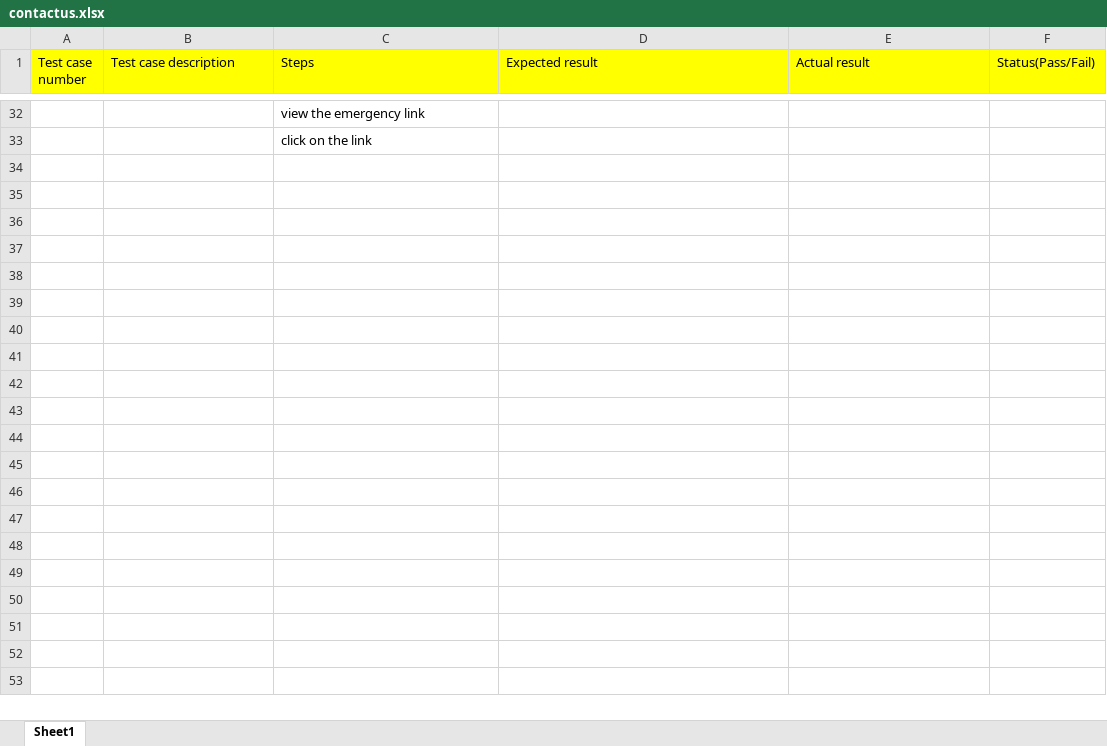
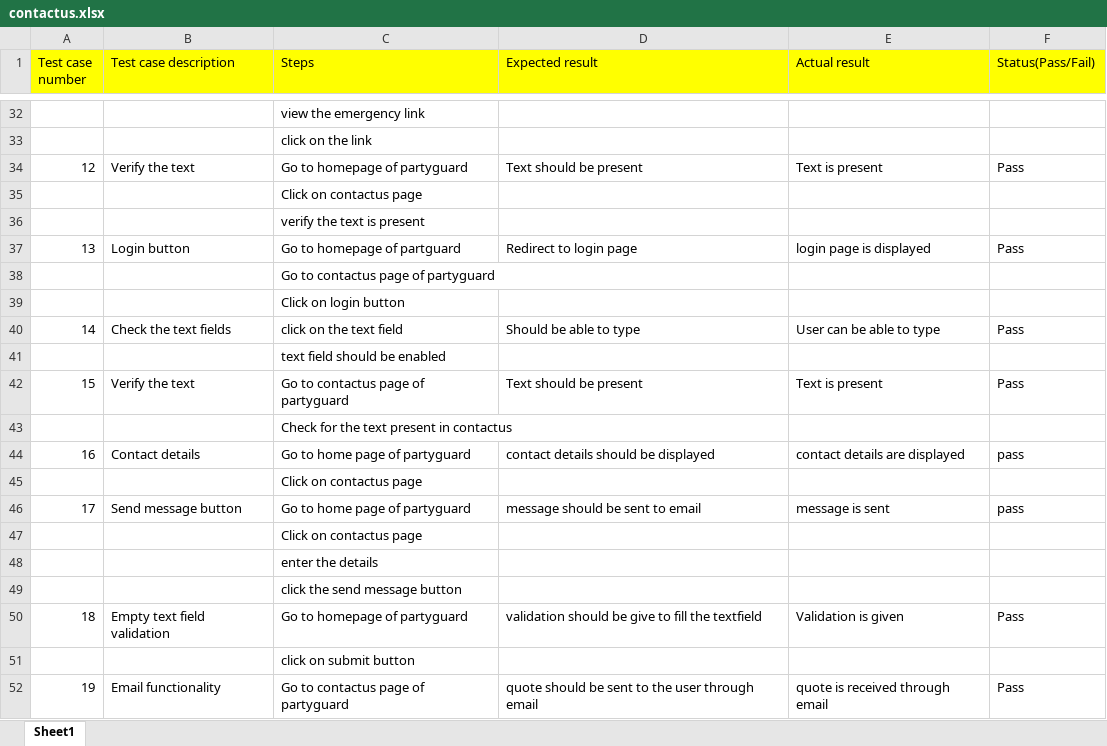
Before and after one commit to anveshkolluri93/PartyGuardWeb, an Excel workbook: contactus.xlsx, sheet Sheet1, drawn as a sheet; only a part is shown, gaps mark what is left out; values as stored, in another font and other column widths than the file's, no borders; the diff covers the shown part only; the diff names each change by its address in the sheet, - before the commit and + after, or states it on an @@ line.

Commit message:
Add files via upload

```diff
--- a/contactus.xlsx (sheet Sheet1)
+++ b/contactus.xlsx (sheet Sheet1)
+row 34: 12 | Verify the text | Go to homepage of partyguard | Text should be present | Text is present | Pass
+row 35:  |  | Click on contactus page
+row 36:  |  | verify the text is present
+row 37: 13 | Login button | Go to homepage of partguard | Redirect to login page | login page is displayed | Pass
+row 38:  |  | Go to contactus page of partyguard
+row 39:  |  | Click on login button
+row 40: 14 | Check the text fields | click on the text field | Should be able to type | User can be able to type | Pass
+row 41:  |  | text field should be enabled
+row 42: 15 | Verify the text | Go to contactus page of partyguard | Text should be present | Text is present | Pass
+row 43:  |  | Check for the text present in contactus
+row 44: 16 | Contact details | Go to home page of partyguard | contact details should be displayed | contact details are displayed | pass
+row 45:  |  | Click on contactus page
+row 46: 17 | Send message button | Go to home page of partyguard | message should be sent to email | message is sent | pass
+row 47:  |  | Click on contactus page
+row 48:  |  | enter the details
+row 49:  |  | click the send message button
+row 50: 18 | Empty text field validation | Go to homepage of partyguard | validation should be give to fill the textfield | Validation is given | Pass
+row 51:  |  | click on submit button
+row 52: 19 | Email functionality | Go to contactus page of partyguard | quote should be sent to the user through email | quote is received through email | Pass
```
Also changed, not shown: 16 added rows elsewhere in this sheet.
